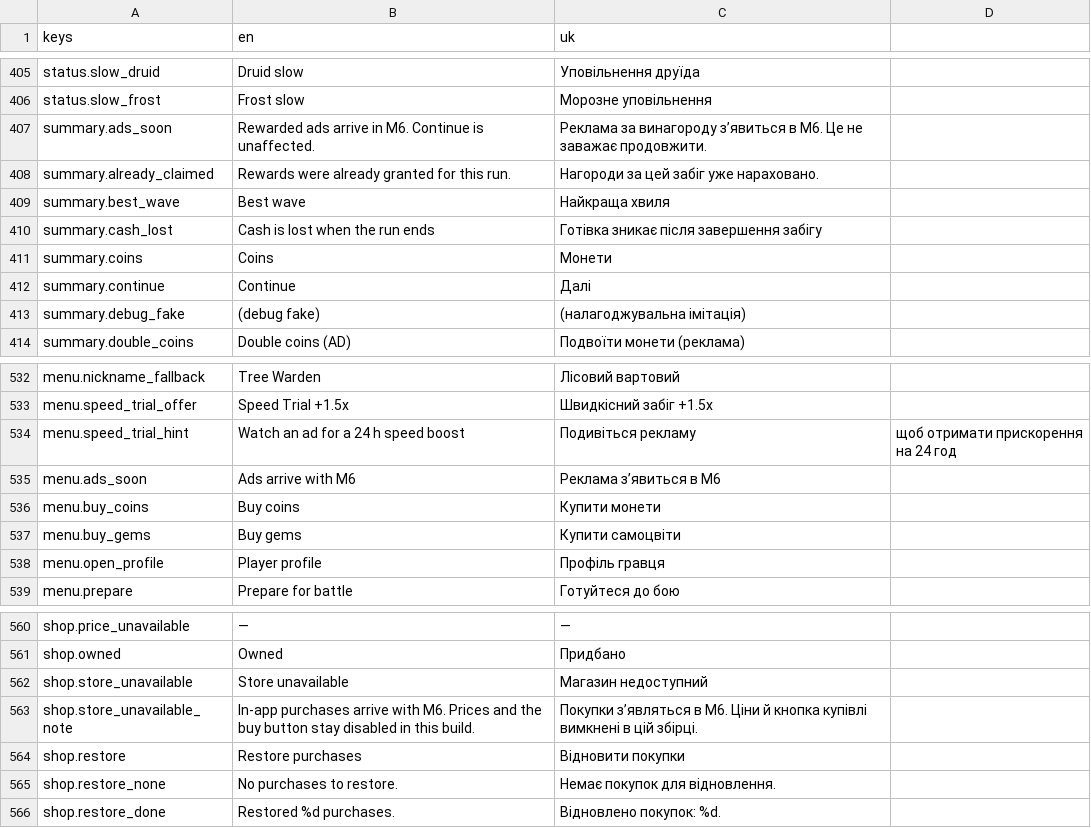
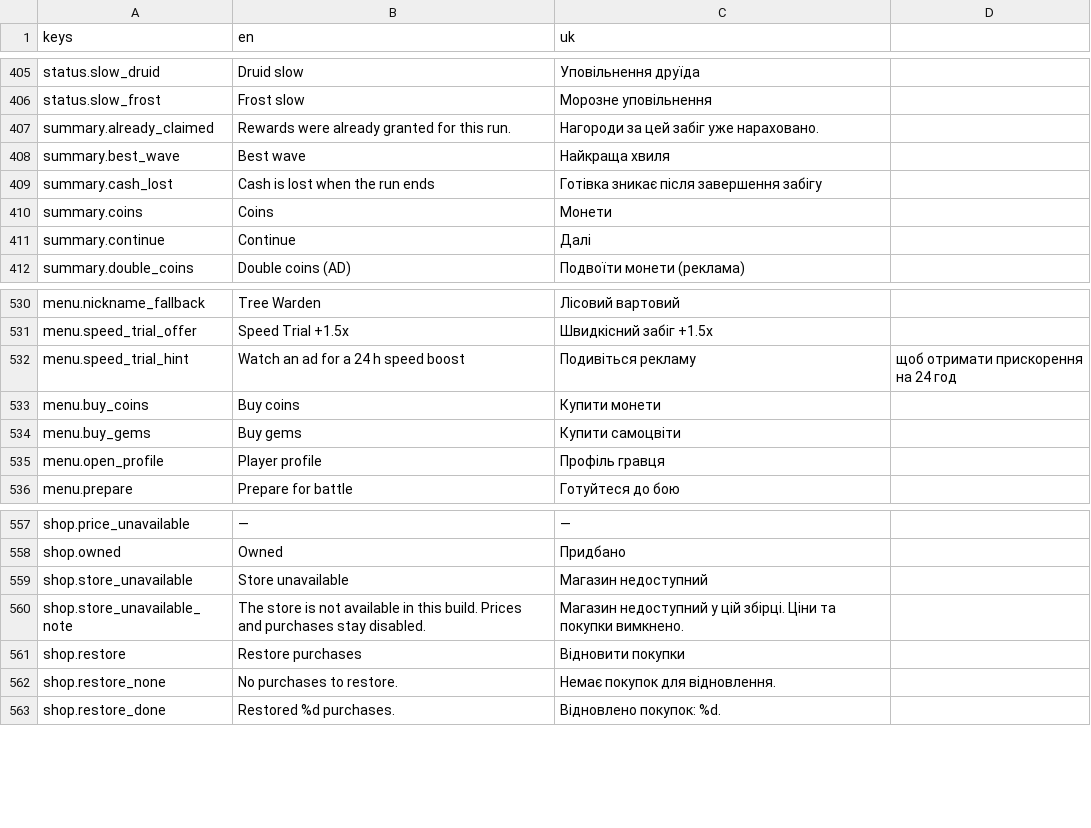
Before and after one commit to Endertainment/the-tree-idle-td, a CSV file: localization/strings.csv, drawn as a sheet; only a part is shown, gaps mark what is left out; the diff covers the shown part only.

```diff
--- a/localization/strings.csv
+++ b/localization/strings.csv
@@ -406,3 +406,2 @@ status.slow_druid,Druid slow,Уповільнення друїда
 status.slow_frost,Frost slow,Морозне уповільнення
-summary.ads_soon,Rewarded ads arrive in M6. Continue is unaffected.,Реклама за винагороду з’явиться в M6. Це не заважає продовжити.
 summary.already_claimed,Rewards were already granted for this run.,Нагороди за цей забіг уже нараховано.
@@ -412,3 +411,2 @@ summary.coins,Coins,Монети
 summary.continue,Continue,Далі
-summary.debug_fake,(debug fake),(налагоджувальна імітація)
 summary.double_coins,Double coins (AD),Подвоїти монети (реклама)
@@ -534,3 +532,2 @@ menu.speed_trial_offer,Speed Trial  +1.5x,Швидкісний забіг  +1.5x
 menu.speed_trial_hint,Watch an ad for a 24 h speed boost,Подивіться рекламу, щоб отримати прискорення на 24 год
-menu.ads_soon,Ads arrive with M6,Реклама з’явиться в M6
 menu.buy_coins,Buy coins,Купити монети
@@ -562,3 +559,3 @@ shop.owned,Owned,Придбано
 shop.store_unavailable,Store unavailable,Магазин недоступний
-shop.store_unavailable_note,In-app purchases arrive with M6. Prices and the buy button stay disabled in this build.,Покупки з’являться в M6. Ціни й кнопка купівлі вимкнені в цій збірці.
+shop.store_unavailable_note,The store is not available in this build. Prices and purchases stay disabled.,Магазин недоступний у цій збірці. Ціни та покупки вимкнено.
 shop.restore,Restore purchases,Відновити покупки
```
Also changed, not shown: 36 added rows elsewhere in this file, 19 other files.
